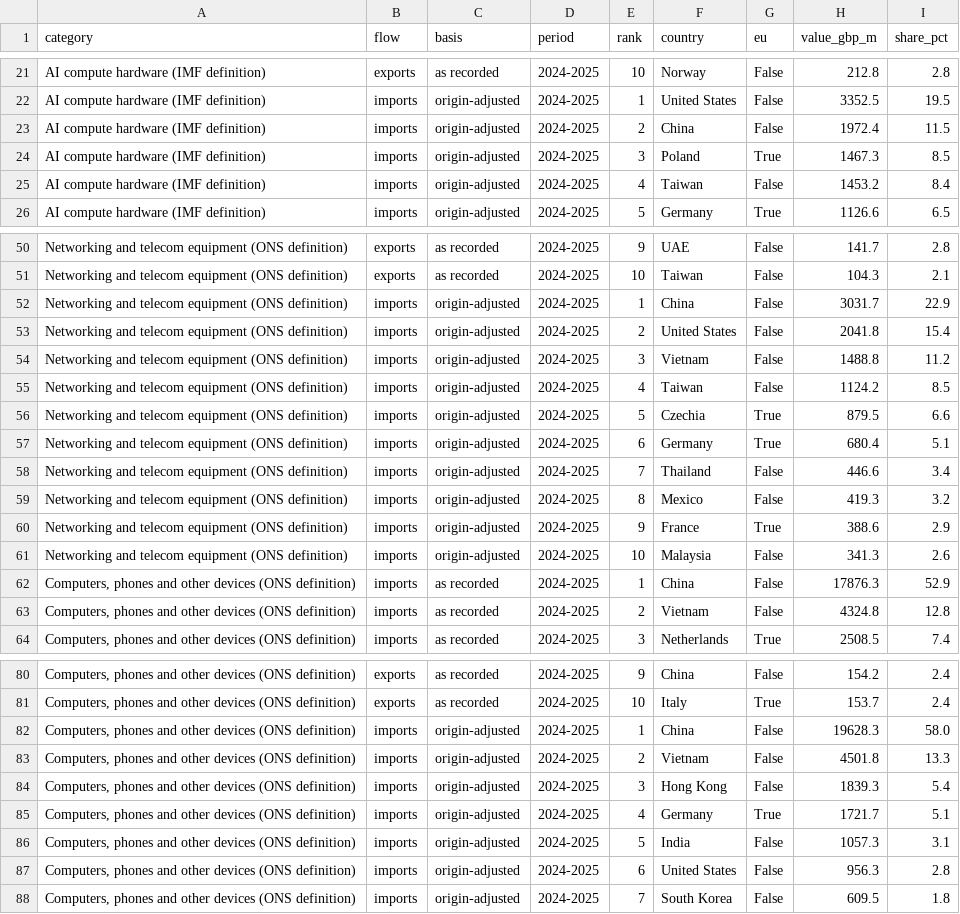
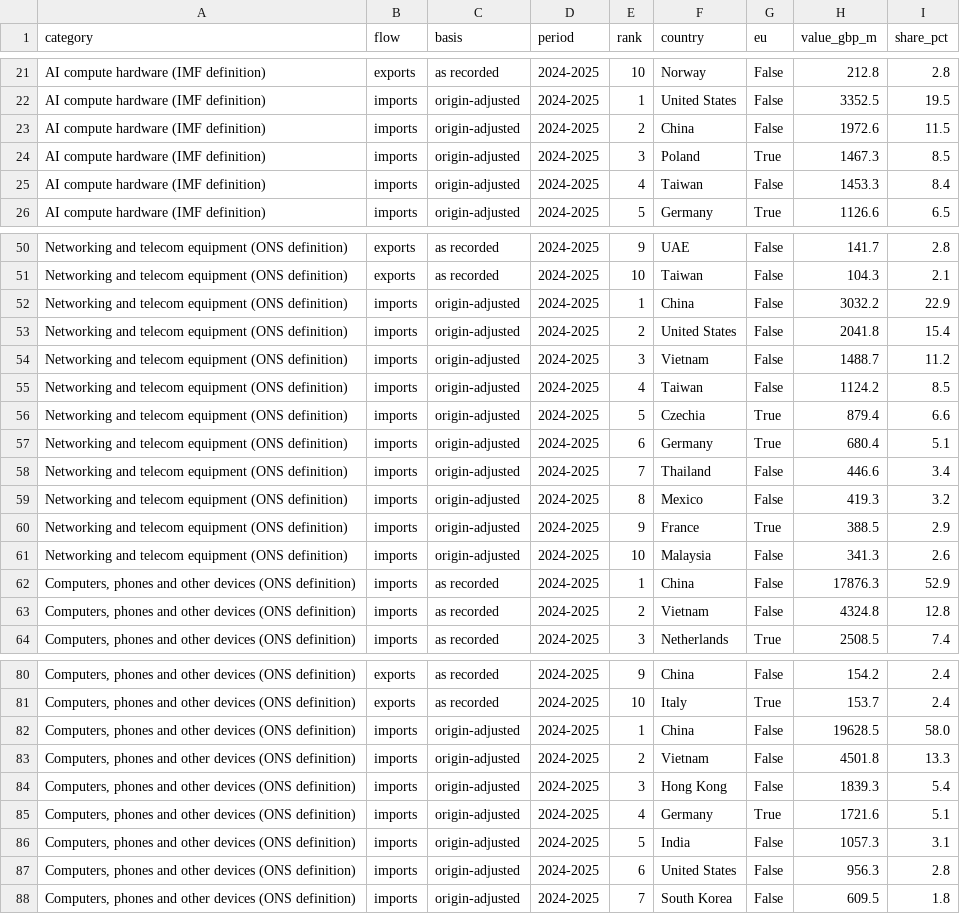
Before and after one commit to Emily-coding/ukmacro, a CSV file: data/trade/ai/ai_top_partners.csv, drawn as a sheet; only a part is shown, gaps mark what is left out.

```diff
--- a/data/trade/ai/ai_top_partners.csv
+++ b/data/trade/ai/ai_top_partners.csv
@@ -22,5 +22,5 @@ AI compute hardware (IMF definition),exports,as recorded,2024-2025,10,Norway,Fal
 AI compute hardware (IMF definition),imports,origin-adjusted,2024-2025,1,United States,False,3352.5,19.5
-AI compute hardware (IMF definition),imports,origin-adjusted,2024-2025,2,China,False,1972.4,11.5
+AI compute hardware (IMF definition),imports,origin-adjusted,2024-2025,2,China,False,1972.6,11.5
 AI compute hardware (IMF definition),imports,origin-adjusted,2024-2025,3,Poland,True,1467.3,8.5
-AI compute hardware (IMF definition),imports,origin-adjusted,2024-2025,4,Taiwan,False,1453.2,8.4
+AI compute hardware (IMF definition),imports,origin-adjusted,2024-2025,4,Taiwan,False,1453.3,8.4
 AI compute hardware (IMF definition),imports,origin-adjusted,2024-2025,5,Germany,True,1126.6,6.5
@@ -51,7 +51,7 @@ Networking and telecom equipment (ONS definition),exports,as recorded,2024-2025,
 Networking and telecom equipment (ONS definition),exports,as recorded,2024-2025,10,Taiwan,False,104.3,2.1
-Networking and telecom equipment (ONS definition),imports,origin-adjusted,2024-2025,1,China,False,3031.7,22.9
+Networking and telecom equipment (ONS definition),imports,origin-adjusted,2024-2025,1,China,False,3032.2,22.9
 Networking and telecom equipment (ONS definition),imports,origin-adjusted,2024-2025,2,United States,False,2041.8,15.4
-Networking and telecom equipment (ONS definition),imports,origin-adjusted,2024-2025,3,Vietnam,False,1488.8,11.2
+Networking and telecom equipment (ONS definition),imports,origin-adjusted,2024-2025,3,Vietnam,False,1488.7,11.2
 Networking and telecom equipment (ONS definition),imports,origin-adjusted,2024-2025,4,Taiwan,False,1124.2,8.5
-Networking and telecom equipment (ONS definition),imports,origin-adjusted,2024-2025,5,Czechia,True,879.5,6.6
+Networking and telecom equipment (ONS definition),imports,origin-adjusted,2024-2025,5,Czechia,True,879.4,6.6
 Networking and telecom equipment (ONS definition),imports,origin-adjusted,2024-2025,6,Germany,True,680.4,5.1
@@ -59,3 +59,3 @@ Networking and telecom equipment (ONS definition),imports,origin-adjusted,2024-2
 Networking and telecom equipment (ONS definition),imports,origin-adjusted,2024-2025,8,Mexico,False,419.3,3.2
-Networking and telecom equipment (ONS definition),imports,origin-adjusted,2024-2025,9,France,True,388.6,2.9
+Networking and telecom equipment (ONS definition),imports,origin-adjusted,2024-2025,9,France,True,388.5,2.9
 Networking and telecom equipment (ONS definition),imports,origin-adjusted,2024-2025,10,Malaysia,False,341.3,2.6
@@ -81,6 +81,6 @@ Networking and telecom equipment (ONS definition),imports,origin-adjusted,2024-2
 "Computers, phones and other devices (ONS definition)",exports,as recorded,2024-2025,10,Italy,True,153.7,2.4
-"Computers, phones and other devices (ONS definition)",imports,origin-adjusted,2024-2025,1,China,False,19628.3,58.0
+"Computers, phones and other devices (ONS definition)",imports,origin-adjusted,2024-2025,1,China,False,19628.5,58.0
 "Computers, phones and other devices (ONS definition)",imports,origin-adjusted,2024-2025,2,Vietnam,False,4501.8,13.3
 "Computers, phones and other devices (ONS definition)",imports,origin-adjusted,2024-2025,3,Hong Kong,False,1839.3,5.4
-"Computers, phones and other devices (ONS definition)",imports,origin-adjusted,2024-2025,4,Germany,True,1721.7,5.1
+"Computers, phones and other devices (ONS definition)",imports,origin-adjusted,2024-2025,4,Germany,True,1721.6,5.1
 "Computers, phones and other devices (ONS definition)",imports,origin-adjusted,2024-2025,5,India,False,1057.3,3.1
```
Also changed, not shown: data/trade/ai/ai_hub_origins.csv, data/trade/ai/ai_peer_imports.csv, 6 other files.
